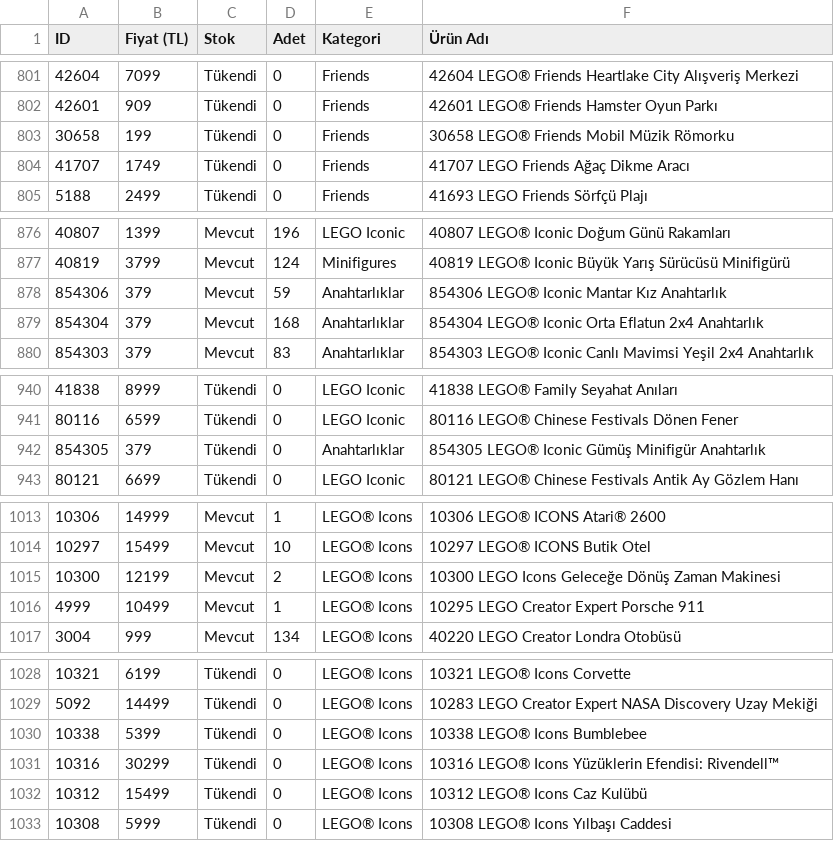
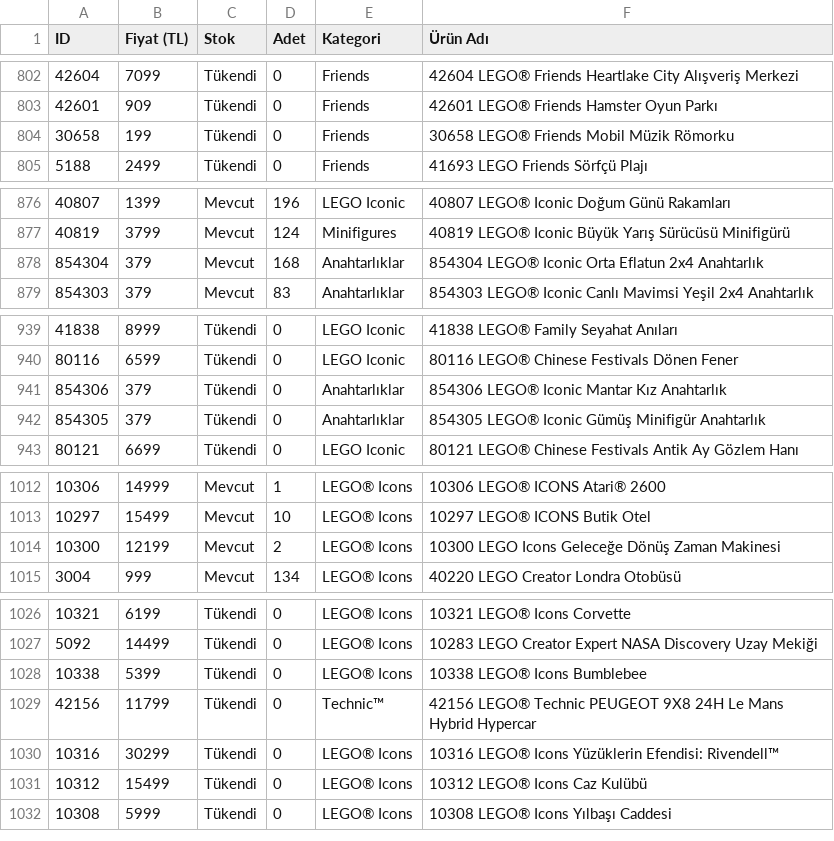
Before and after one commit to mehranyavari/woocommerce-stock-scraper, a CSV file: output/lego-products.csv, drawn as a sheet; only a part is shown, gaps mark what is left out; removed rows and columns are numbered as before the commit, all else as after; the diff covers the shown part only; the diff names each change by its address in the sheet, - before the commit and + after, or states it on an @@ line.

```diff
--- a/output/lego-products.csv
+++ b/output/lego-products.csv
-row 804: 41707 | 1749 | Tükendi | 0 | Friends | 41707 LEGO Friends Ağaç Dikme Aracı
-row 878: 854306 | 379 | Mevcut | 59 | Anahtarlıklar | 854306 LEGO® Iconic Mantar Kız Anahtarlık
+row 941: 854306 | 379 | Tükendi | 0 | Anahtarlıklar | 854306 LEGO® Iconic Mantar Kız Anahtarlık
-row 1016: 4999 | 10499 | Mevcut | 1 | LEGO® Icons | 10295 LEGO Creator Expert Porsche 911
+row 1029: 42156 | 11799 | Tükendi | 0 | Technic™ | 42156 LEGO® Technic PEUGEOT 9X8 24H Le Mans Hybrid Hypercar
```
Also changed, not shown: 7 added rows, 6 removed rows and 68 edited cells elsewhere in this file, 2 other files.
